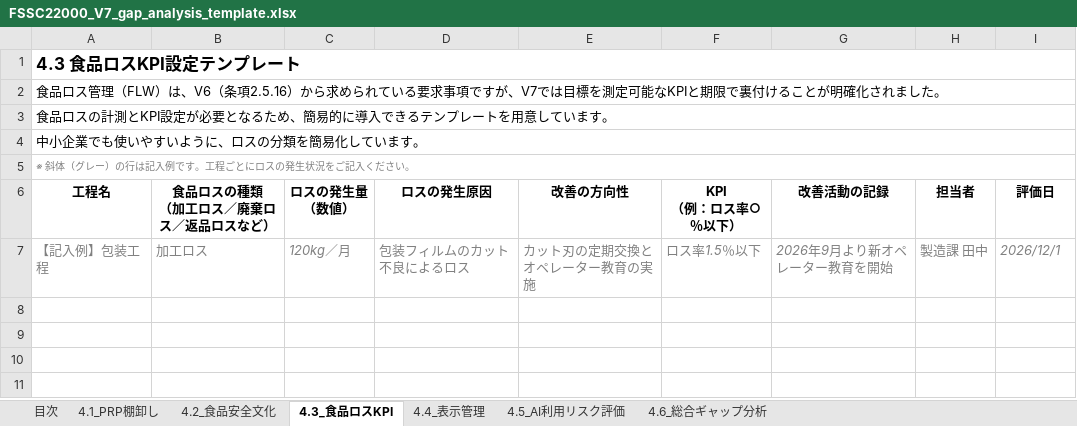
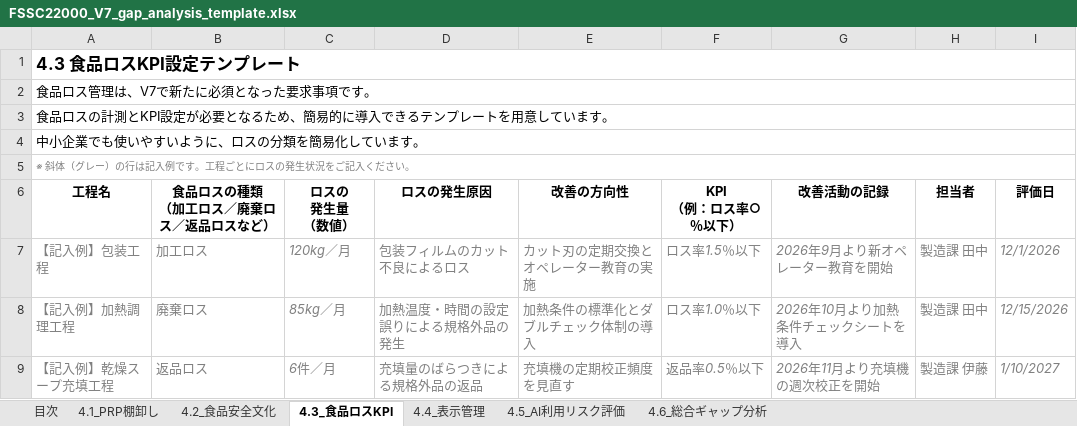
Before and after one commit to footechservice/TheStartSeries, an Excel workbook: readers/FSSC22000_V7_gap_analysis_template.xlsx, sheet 4.3_食品ロスKPI, drawn as a sheet; values as stored, in another font and other column widths than the file's, no borders; ↵ is a line break in a cell; the diff names each change by its address in the sheet, - before the commit and + after, or states it on an @@ line.

```diff
--- a/readers/FSSC22000_V7_gap_analysis_template.xlsx (sheet 4.3_食品ロスKPI)
+++ b/readers/FSSC22000_V7_gap_analysis_template.xlsx (sheet 4.3_食品ロスKPI)
-A2 (工程名): …ロス管理（FLW）は、V6（条項2.5.16）から求められている要求事項ですが、V7では目標を測定可能なKPIと期限で裏付けることが明確化されました。
+A2 (工程名): …ロス管理は、V7で新たに必須となった要求事項です。
-C6: ロスの発生量 ↵ （数値）
+C6: ロスの ↵ 発生量 ↵ （数値）
-I7 (評価日): 2026/12/1
+I7 (評価日): 12/1/2026
+row 8: 【記入例】加熱調理工程 | 廃棄ロス | 85kg／月 | 加熱温度・時間の設定誤りによる規格外品の発生 | 加熱条件の標準化とダブルチェック体制の導入 | ロス率1.0％以下 | 2026年10月より加熱条件チェックシートを導入 | 製造課 田中 | 12/15/2026
+row 9: 【記入例】乾燥スープ充填工程 | 返品ロス | 6件／月 | 充填量のばらつきによる規格外品の返品 | 充填機の定期校正頻度を見直す | 返品率0.5％以下 | 2026年11月より充填機の週次校正を開始 | 製造課 伊藤 | 1/10/2027
```
Also changed, not shown: sheet 4.4_表示管理, sheet 4.2_食品安全文化, sheet 4.1_PRP棚卸し, sheet 4.6_総合ギャップ分析, sheet 4.5_AI利用リスク評価.
